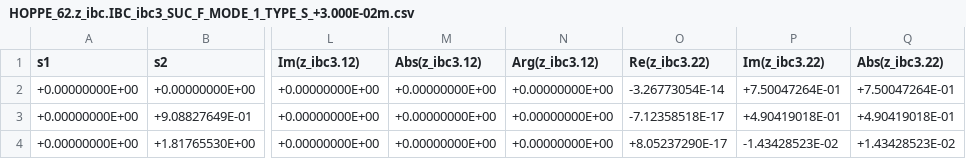
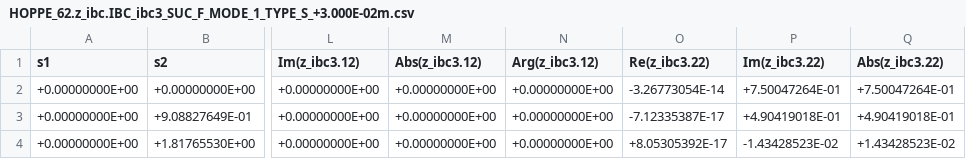
Before and after one commit to pirpyn/rapport_these, a CSV file: csv/HOPPE_62/HOPPE_62.z_ibc.IBC_ibc3_SUC_F_MODE_1_TYPE_S_+3.000E-02m.csv, drawn as a sheet; only a part is shown, gaps mark what is left out; the diff names each change by its address in the sheet, - before the commit and + after, or states it on an @@ line.

```diff
--- a/csv/HOPPE_62/HOPPE_62.z_ibc.IBC_ibc3_SUC_F_MODE_1_TYPE_S_+3.000E-02m.csv
+++ b/csv/HOPPE_62/HOPPE_62.z_ibc.IBC_ibc3_SUC_F_MODE_1_TYPE_S_+3.000E-02m.csv
-O3 (Re(z_ibc3.22)): -7.12358518E-17
+O3 (Re(z_ibc3.22)): -7.12335387E-17
-O4 (Re(z_ibc3.22)): +8.05237290E-17
+O4 (Re(z_ibc3.22)): +8.05305392E-17
```
Also changed, not shown: csv/HOPPE_62/HOPPE_62.z_ibc.IBC_ibc3_SUC_F_MODE_1_TYPE_C_+3.000E-02m.csv, csv/HOPPE_62/HOPPE_62.z_ibc.IBC_ibc6_SUC_F_MODE_1_TYPE_C_+3.000E-02m.csv, 39 other files.
